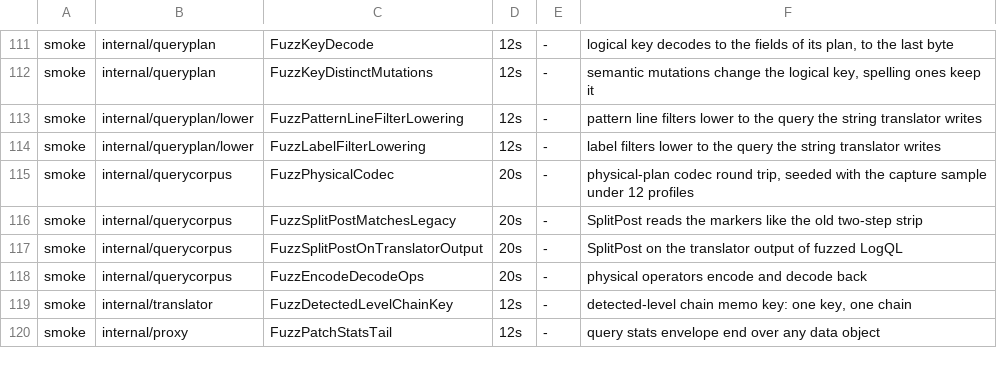
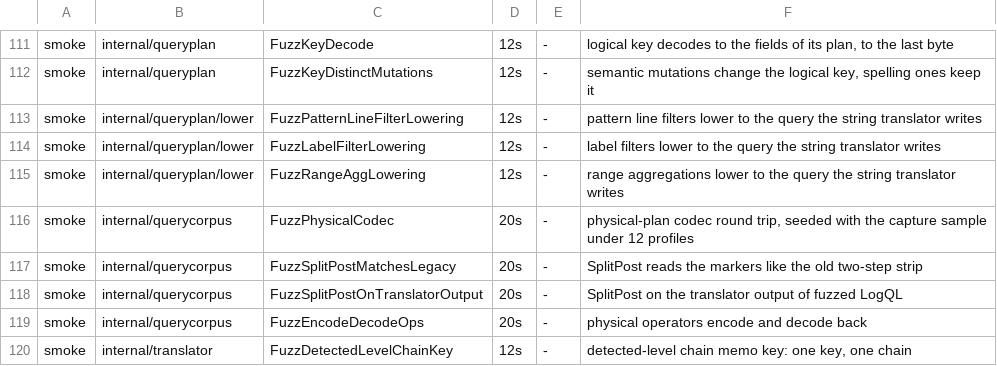
Before and after one commit to ReliablyObserve/loki-vl-proxy, a TSV file: scripts/ci/fuzz_smoke_targets.tsv, drawn as a sheet; only a part is shown, gaps mark what is left out; the shorter side is filled out with more unchanged rows.

Commit message:
refactor(plan): lower count_over_time, bytes_over_time and absent_over_time over native log queries
lower.Plan writes a range aggregation root over a log query that lowers
natively (selector, line, pattern and label filters, no parser, no unwrap)
as the string translator does: the log query of the metric row, written with
the label names alone, then one typed stats pipe with no grouping, so
VictoriaLogs still counts or sums per step bucket. The tenant's stream labels
add the restore of their stream values before the first pipe. rate,
bytes_rate, the unwrap functions, parsers, groupings and the kept-line
profile stay with the string translator, named by construct.

The shadow records native 1392 -> 1923 rows with 0 mismatches. A grid of
12,778 range aggregations under the 12 profiles, a fuzz target and
VictoriaLogs' parser on v1.49.0 and v1.53.0 hold the text to the
translator's. A selector that keeps every row is no filter beside the other
filters, as the translator writes it.

```diff
--- a/scripts/ci/fuzz_smoke_targets.tsv
+++ b/scripts/ci/fuzz_smoke_targets.tsv
@@ -114,2 +114,3 @@ smoke	internal/queryplan/lower	FuzzPatternLineFilterLowering	12s	-	pattern line
 smoke	internal/queryplan/lower	FuzzLabelFilterLowering	12s	-	label filters lower to the query the string translator writes
+smoke	internal/queryplan/lower	FuzzRangeAggLowering	12s	-	range aggregations lower to the query the string translator writes
 smoke	internal/querycorpus	FuzzPhysicalCodec	20s	-	physical-plan codec round trip, seeded with the capture sample under 12 profiles
```
Also changed, not shown: 22 other files.
